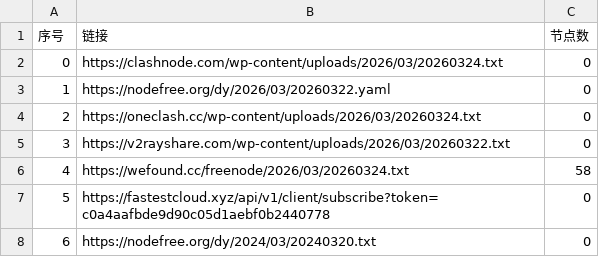
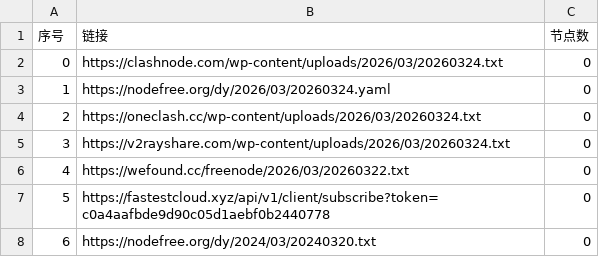
Before and after one commit to ming1386/AutoMergePublicNodes, a CSV file: list_result.csv, drawn as a sheet; only a part is shown.

```diff
--- a/list_result.csv
+++ b/list_result.csv
@@ -2,6 +2,6 @@
 0,https://clashnode.com/wp-content/uploads/2026/03/20260324.txt,0
-1,https://nodefree.org/dy/2026/03/20260322.yaml,0
+1,https://nodefree.org/dy/2026/03/20260324.yaml,0
 2,https://oneclash.cc/wp-content/uploads/2026/03/20260324.txt,0
-3,https://v2rayshare.com/wp-content/uploads/2026/03/20260322.txt,0
-4,https://wefound.cc/freenode/2026/03/20260324.txt,58
+3,https://v2rayshare.com/wp-content/uploads/2026/03/20260324.txt,0
+4,https://wefound.cc/freenode/2026/03/20260322.txt,0
 5,https://fastestcloud.xyz/api/v1/client/subscribe?token=c0a4aafbde9d90c05d1aebf0b2440778,0
```
Also changed, not shown: 4 other files.
